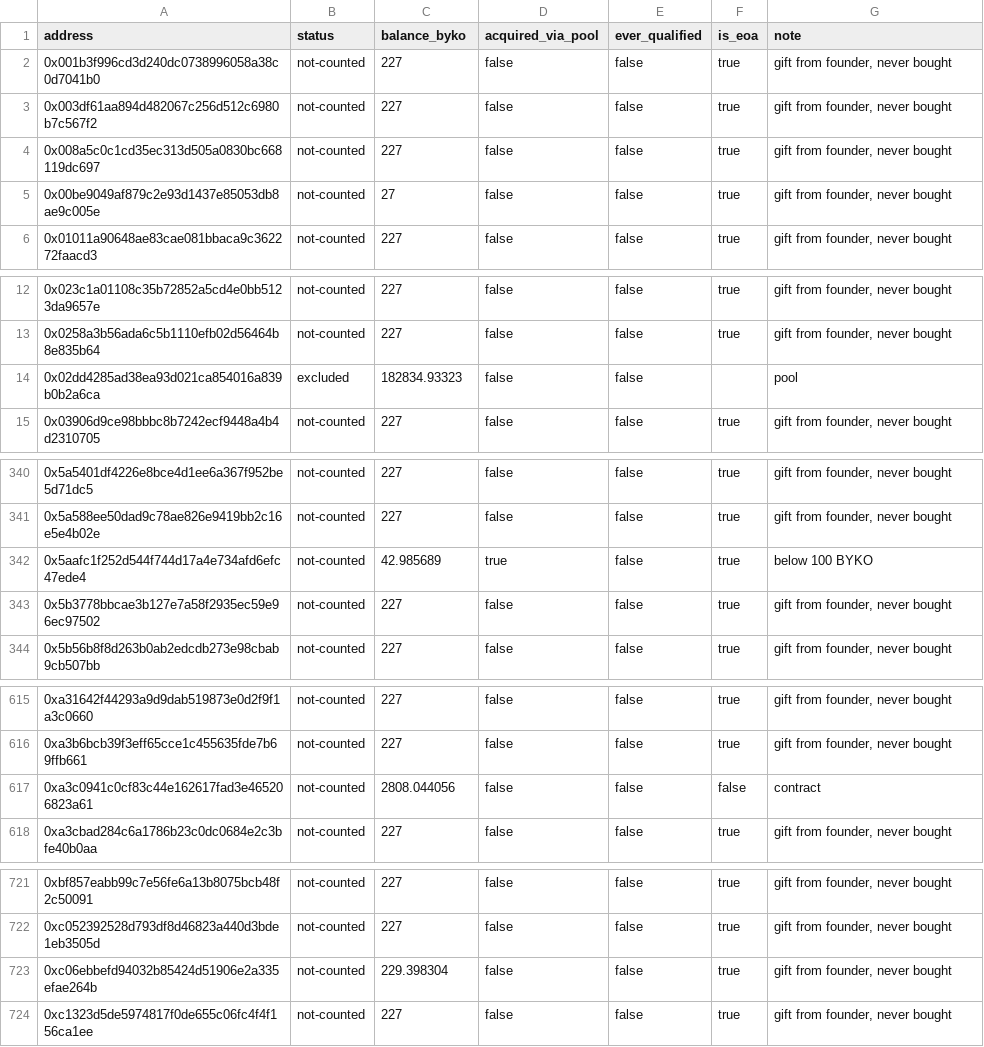
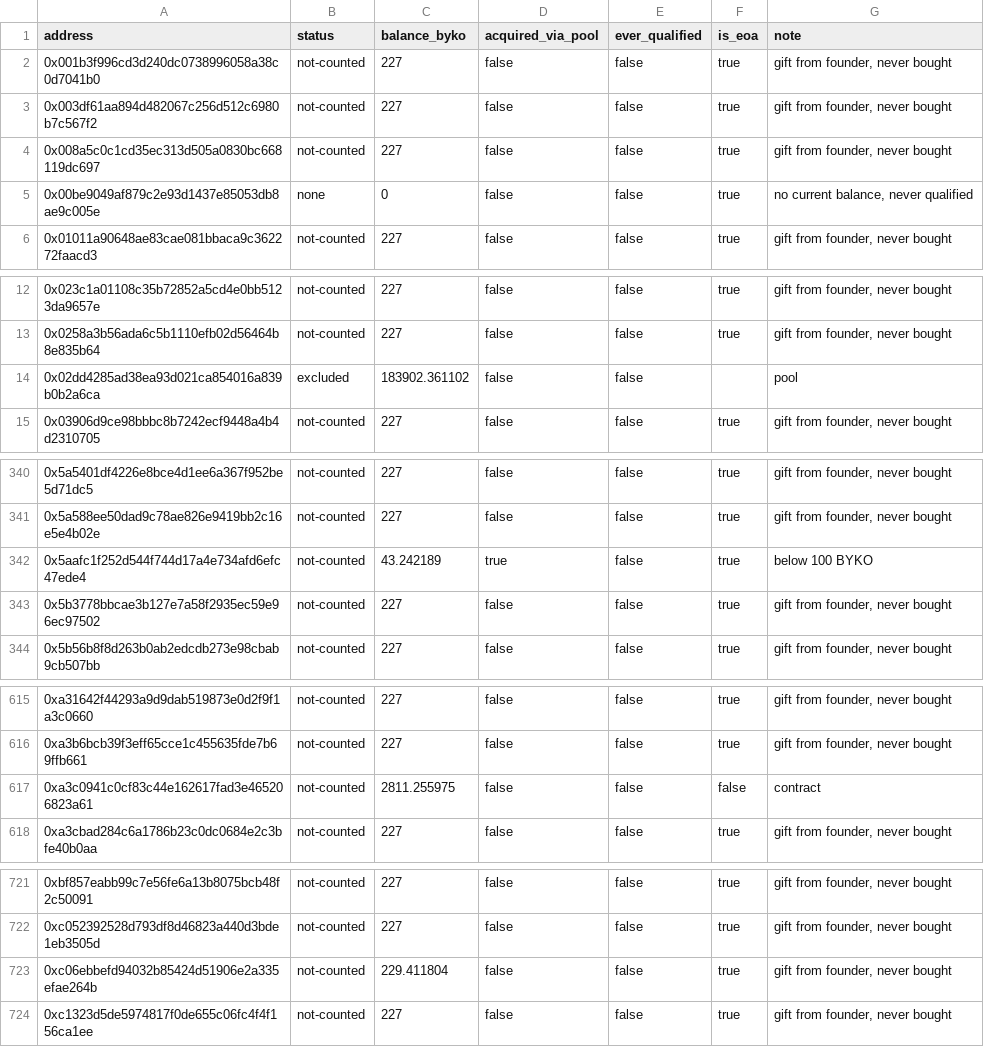
Before and after one commit to bykovas/byko, a CSV file: website/data/tally.csv, drawn as a sheet; only a part is shown, gaps mark what is left out; the diff covers the shown part only.

```diff
--- a/website/data/tally.csv
+++ b/website/data/tally.csv
@@ -4,3 +4,3 @@ address,status,balance_byko,acquired_via_pool,ever_qualified,is_eoa,note
 0x008a5c0c1cd35ec313d505a0830bc668119dc697,not-counted,227,false,false,true,"gift from founder, never bought"
-0x00be9049af879c2e93d1437e85053db8ae9c005e,not-counted,27,false,false,true,"gift from founder, never bought"
+0x00be9049af879c2e93d1437e85053db8ae9c005e,none,0,false,false,true,"no current balance, never qualified"
 0x01011a90648ae83cae081bbaca9c362272faacd3,not-counted,227,false,false,true,"gift from founder, never bought"
@@ -13,3 +13,3 @@ address,status,balance_byko,acquired_via_pool,ever_qualified,is_eoa,note
 0x0258a3b56ada6c5b1110efb02d56464b8e835b64,not-counted,227,false,false,true,"gift from founder, never bought"
-0x02dd4285ad38ea93d021ca854016a839b0b2a6ca,excluded,182834.93323,false,false,,"pool"
+0x02dd4285ad38ea93d021ca854016a839b0b2a6ca,excluded,183902.361102,false,false,,"pool"
 0x03906d9ce98bbbc8b7242ecf9448a4b4d2310705,not-counted,227,false,false,true,"gift from founder, never bought"
@@ -341,3 +341,3 @@ address,status,balance_byko,acquired_via_pool,ever_qualified,is_eoa,note
 0x5a588ee50dad9c78ae826e9419bb2c16e5e4b02e,not-counted,227,false,false,true,"gift from founder, never bought"
-0x5aafc1f252d544f744d17a4e734afd6efc47ede4,not-counted,42.985689,true,false,true,"below 100 BYKO"
+0x5aafc1f252d544f744d17a4e734afd6efc47ede4,not-counted,43.242189,true,false,true,"below 100 BYKO"
 0x5b3778bbcae3b127e7a58f2935ec59e96ec97502,not-counted,227,false,false,true,"gift from founder, never bought"
@@ -616,3 +616,3 @@ address,status,balance_byko,acquired_via_pool,ever_qualified,is_eoa,note
 0xa3b6bcb39f3eff65cce1c455635fde7b69ffb661,not-counted,227,false,false,true,"gift from founder, never bought"
-0xa3c0941c0cf83c44e162617fad3e465206823a61,not-counted,2808.044056,false,false,false,"contract"
+0xa3c0941c0cf83c44e162617fad3e465206823a61,not-counted,2811.255975,false,false,false,"contract"
 0xa3cbad284c6a1786b23c0dc0684e2c3bfe40b0aa,not-counted,227,false,false,true,"gift from founder, never bought"
@@ -722,3 +722,3 @@ address,status,balance_byko,acquired_via_pool,ever_qualified,is_eoa,note
 0xc052392528d793df8d46823a440d3bde1eb3505d,not-counted,227,false,false,true,"gift from founder, never bought"
-0xc06ebbefd94032b85424d51906e2a335efae264b,not-counted,229.398304,false,false,true,"gift from founder, never bought"
+0xc06ebbefd94032b85424d51906e2a335efae264b,not-counted,229.411804,false,false,true,"gift from founder, never bought"
 0xc1323d5de5974817f0de655c06fc4f4f156ca1ee,not-counted,227,false,false,true,"gift from founder, never bought"
```
Also changed, not shown: 2 edited cells elsewhere in this file, 2 other files.
